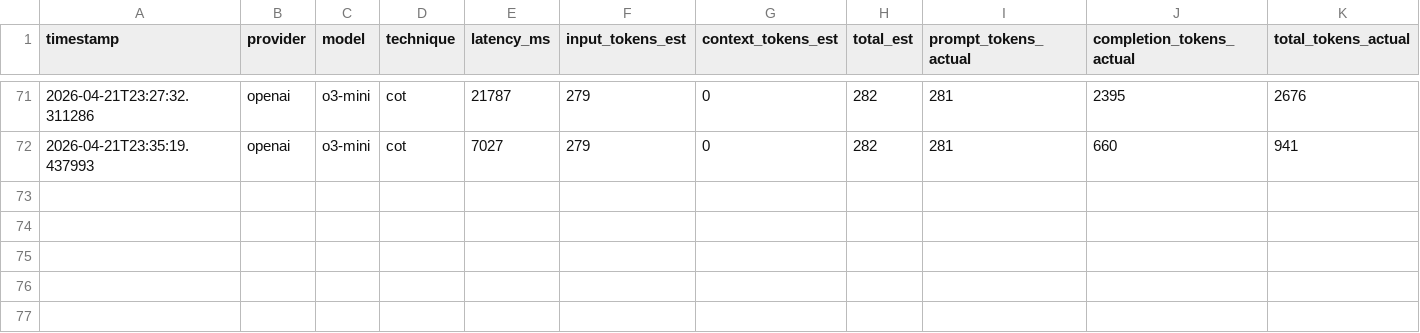
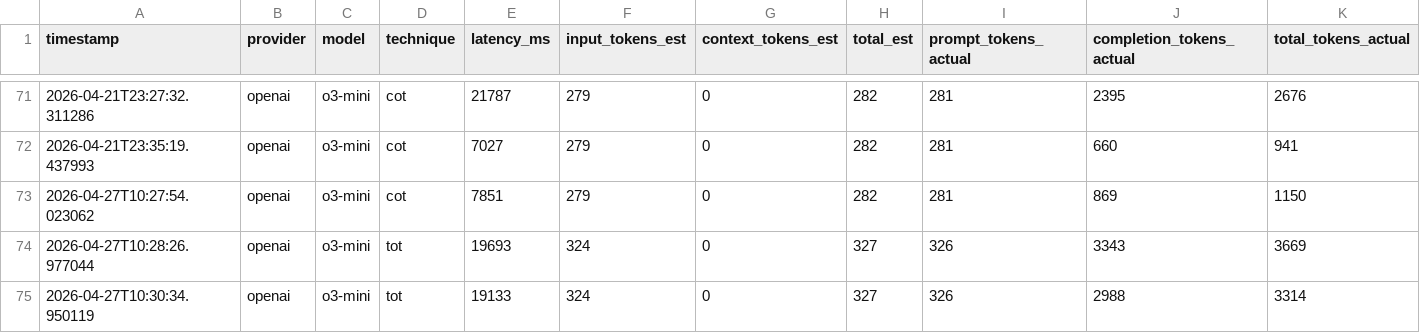
Before and after one commit to ayeshandev/AI-Mini-Project-00, a CSV file: logs/runs.csv, drawn as a sheet; only a part is shown, gaps mark what is left out; rows hold the shown columns only; the diff names each change by its address in the sheet, - before the commit and + after, or states it on an @@ line.

```diff
--- a/logs/runs.csv
+++ b/logs/runs.csv
+row 73: 2026-04-27T10:27:54.023062 | openai | o3-mini | cot | 7851 | 279 | 0 | 282 | 281 | 869 | 1150
+row 74: 2026-04-27T10:28:26.977044 | openai | o3-mini | tot | 19693 | 324 | 0 | 327 | 326 | 3343 | 3669
+row 75: 2026-04-27T10:30:34.950119 | openai | o3-mini | tot | 19133 | 324 | 0 | 327 | 326 | 2988 | 3314
```
Also changed, not shown: 1 other file.
